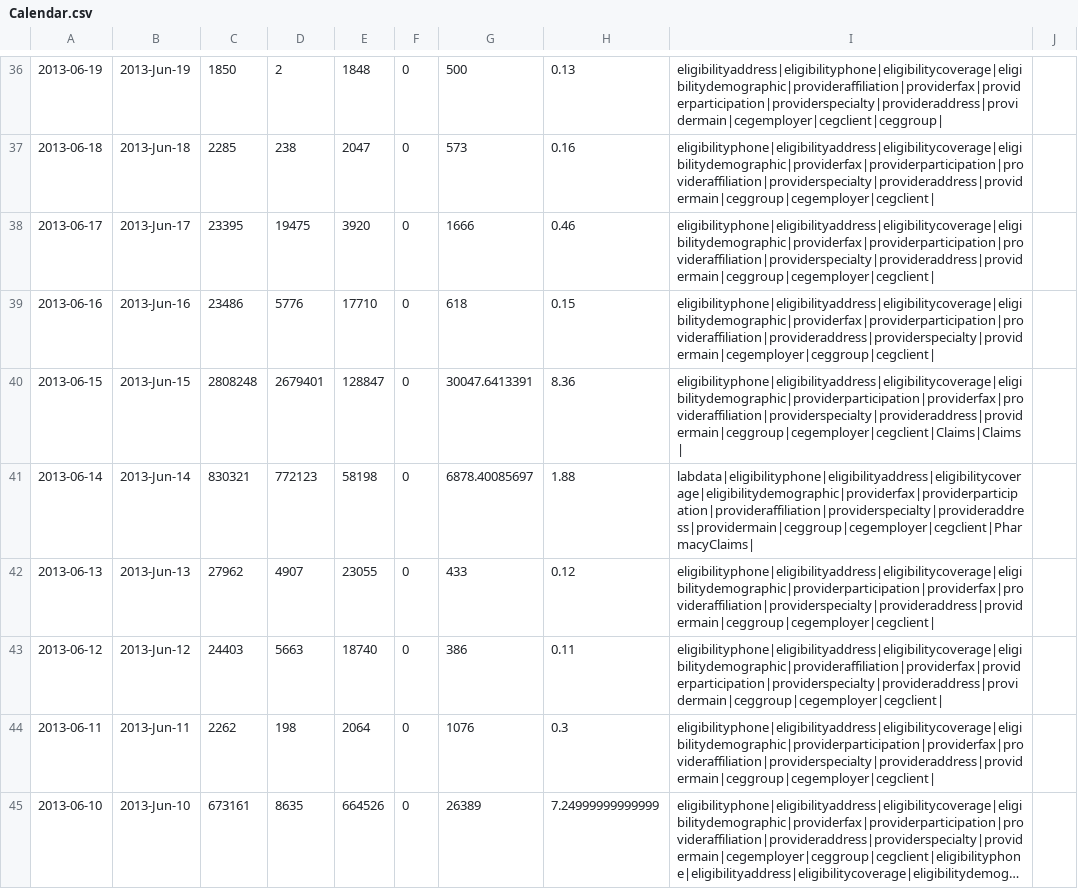
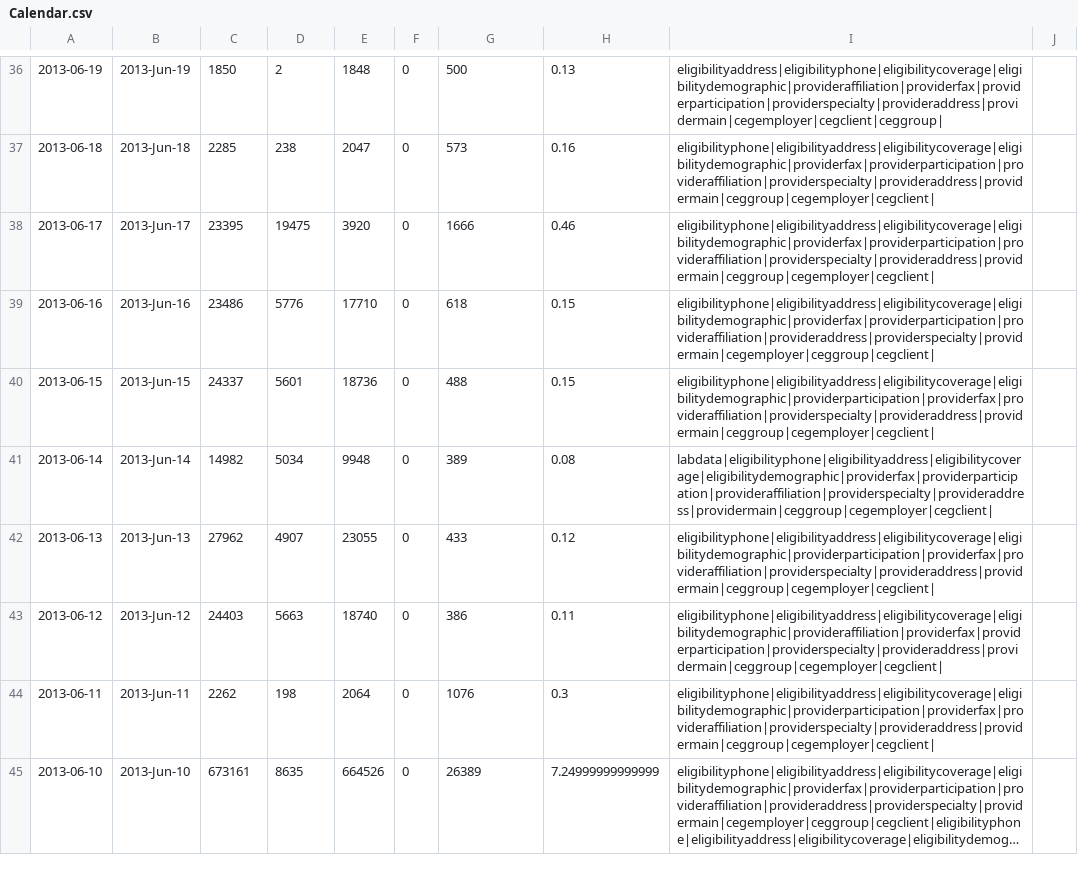
Before and after one commit to VisualizationLAB/D3-CalendarHeatMap, a CSV file: Calendar.csv, drawn as a sheet; only a part is shown, gaps mark what is left out; long unchanged cells end in …; the diff covers the shown part only; the diff names each change by its address in the sheet, - before the commit and + after, or states it on an @@ line.

Commit message:
Update Calendar.csv
Non Dups

```diff
--- a/Calendar.csv
+++ b/Calendar.csv
-C40: 2808248
+C40: 24337
-D40: 2679401
+D40: 5601
-E40: 128847
+E40: 18736
-G40: 30047.6413391
+G40: 488
-H40: 8.36
+H40: 0.15
-I40: eligibilityphone|eligibilityaddress|eligibilitycoverage|eligibilitydemographic|providerparticipation|providerfax|provideraffiliation|providerspecialty|provideraddress|providermain|ceggroup|cegemployer|cegclient|Claims|Claims|
+I40: eligibilityphone|eligibilityaddress|eligibilitycoverage|eligibilitydemographic|providerparticipation|providerfax|provideraffiliation|providerspecialty|provideraddress|providermain|ceggroup|cegemployer|cegclient|
-C41: 830321
+C41: 14982
-D41: 772123
+D41: 5034
-E41: 58198
+E41: 9948
-G41: 6878.40085697
+G41: 389
-H41: 1.88
+H41: 0.08
-I41: labdata|eligibilityphone|eligibilityaddress|eligibilitycoverage|eligibilitydemographic|providerfax|providerparticipation|provideraffiliation|providerspecialty|provideraddress|providermain|ceggroup|cegemployer|cegclient|PharmacyClaims|
+I41: labdata|eligibilityphone|eligibilityaddress|eligibilitycoverage|eligibilitydemographic|providerfax|providerparticipation|provideraffiliation|providerspecialty|provideraddress|providermain|ceggroup|cegemployer|cegclient|
```
Also changed, not shown: 2 added rows, 3 removed rows and 135 edited cells elsewhere in this file.
